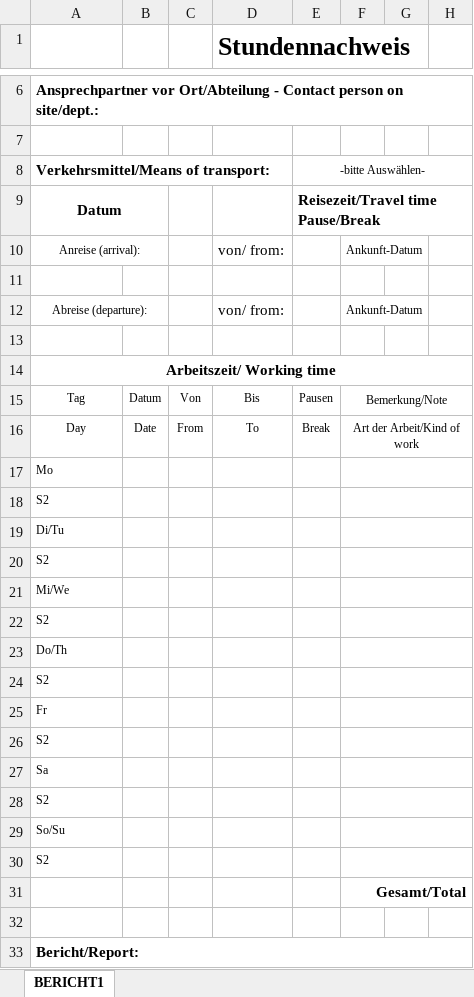
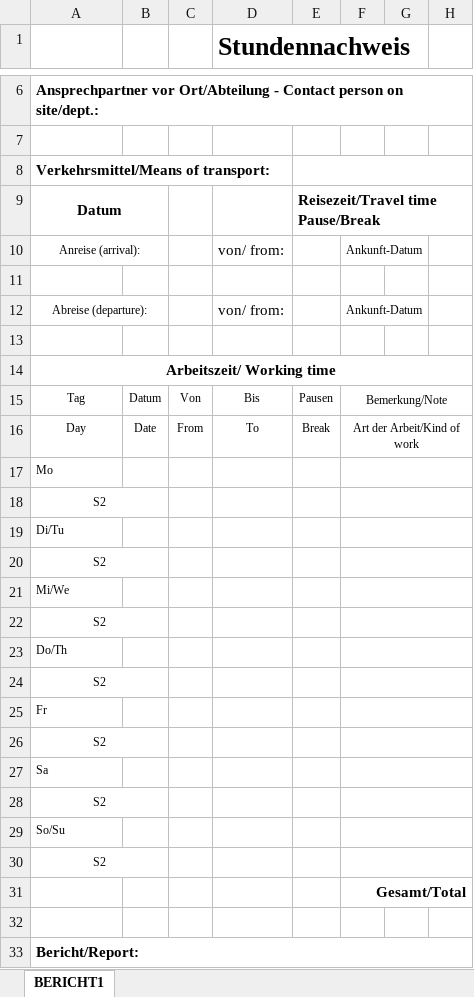
Before and after one commit to JoelGoebel/ServiceTool, an Excel workbook: Vorlagen/Stundennachweis.xlsm, sheet BERICHT1, drawn as a sheet; only a part is shown, gaps mark what is left out; values as stored, in another font and other column widths than the file's, no borders; charts and pictures not drawn; the diff names each change by its address in the sheet, - before the commit and + after, or states it on an @@ line.

```diff
--- a/Vorlagen/Stundennachweis.xlsm (sheet BERICHT1)
+++ b/Vorlagen/Stundennachweis.xlsm (sheet BERICHT1)
-E8: -bitte Auswählen-
+E8: (empty)
-A18 alignment: left
+A18 alignment: center
+A18:B18 merged
-A20 alignment: left
+A20 alignment: center
+A20:B20 merged
-A22 alignment: left
+A22 alignment: center
+A22:B22 merged
-A24 alignment: left
+A24 alignment: center
+A24:B24 merged
-A26 alignment: left
+A26 alignment: center
+A26:B26 merged
-A28 alignment: left
+A28 alignment: center
+A28:B28 merged
-A30 alignment: left
+A30 alignment: center
+A30:B30 merged
```
Also changed, not shown: charts or pictures, 7 other files.
